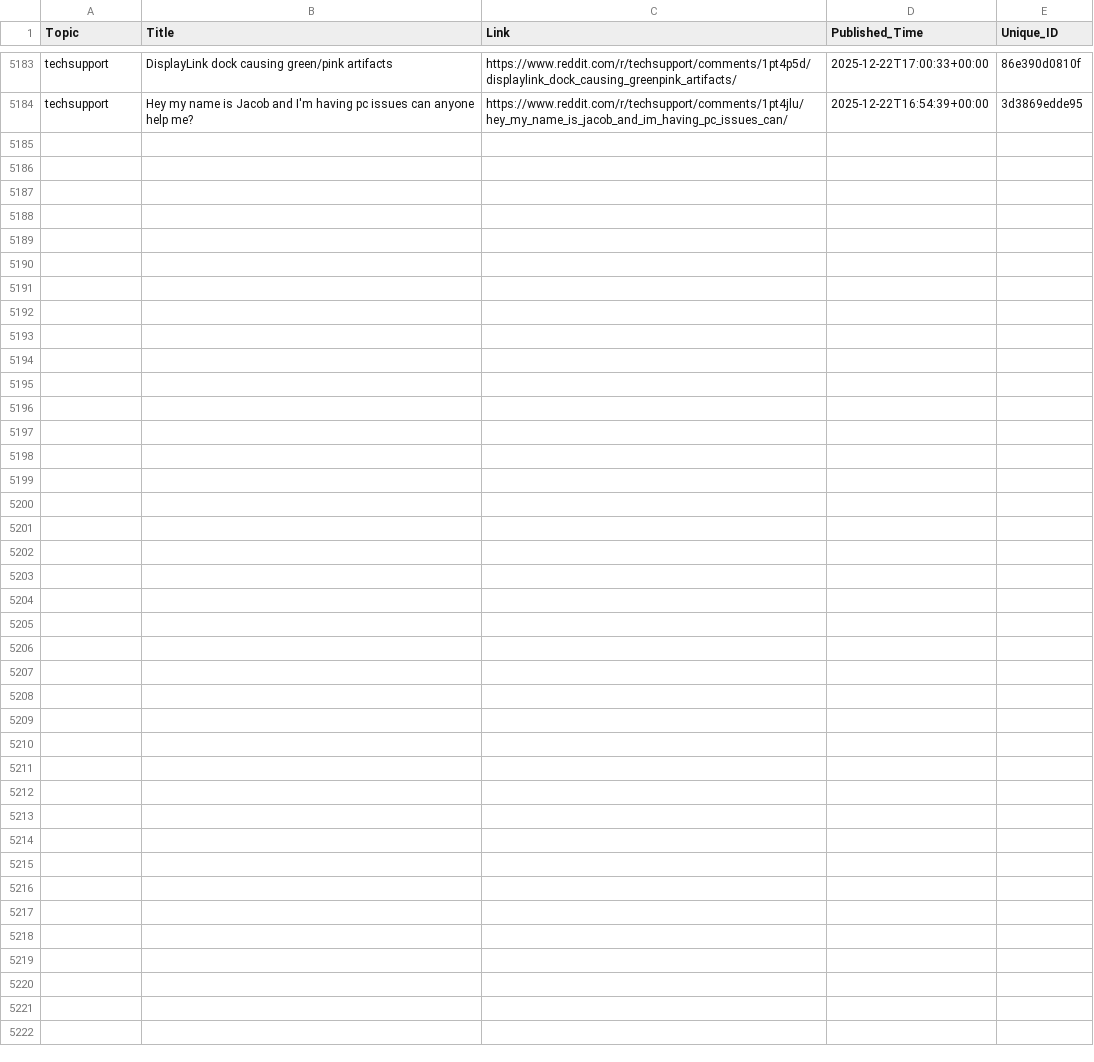
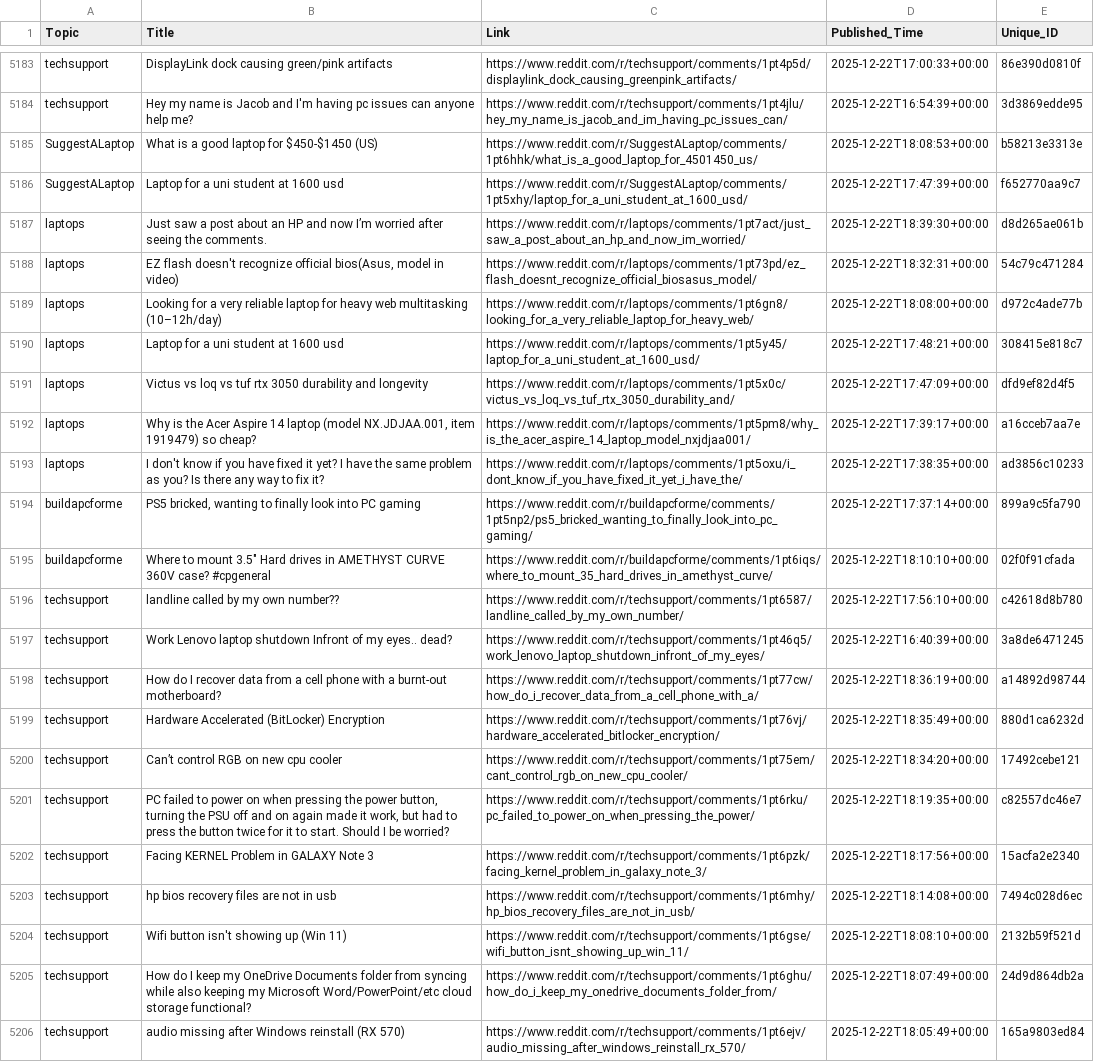
Before and after one commit to sidhu2690/reddit-scrapper, a CSV file: posts.csv, drawn as a sheet; only a part is shown, gaps mark what is left out; the diff names each change by its address in the sheet, - before the commit and + after, or states it on an @@ line.

```diff
--- a/posts.csv
+++ b/posts.csv
+row 5185: SuggestALaptop | What is a good laptop for $450-$1450 (US) | https://www.reddit.com/r/SuggestALaptop/comments/1pt6hhk/what_is_a_good_laptop_for_4501450_us/ | 2025-12-22T18:08:53+00:00 | b58213e3313e
+row 5186: SuggestALaptop | Laptop for a uni student at 1600 usd | https://www.reddit.com/r/SuggestALaptop/comments/1pt5xhy/laptop_for_a_uni_student_at_1600_usd/ | 2025-12-22T17:47:39+00:00 | f652770aa9c7
+row 5187: laptops | Just saw a post about an HP and now I’m worried after seeing the comments. | https://www.reddit.com/r/laptops/comments/1pt7act/just_saw_a_post_about_an_hp_and_now_im_worried/ | 2025-12-22T18:39:30+00:00 | d8d265ae061b
+row 5188: laptops | EZ flash doesn't recognize official bios(Asus, model in video) | https://www.reddit.com/r/laptops/comments/1pt73pd/ez_flash_doesnt_recognize_official_biosasus_model/ | 2025-12-22T18:32:31+00:00 | 54c79c471284
+row 5189: laptops | Looking for a very reliable laptop for heavy web multitasking (10–12h/day) | https://www.reddit.com/r/laptops/comments/1pt6gn8/looking_for_a_very_reliable_laptop_for_heavy_web/ | 2025-12-22T18:08:00+00:00 | d972c4ade77b
+row 5190: laptops | Laptop for a uni student at 1600 usd | https://www.reddit.com/r/laptops/comments/1pt5y45/laptop_for_a_uni_student_at_1600_usd/ | 2025-12-22T17:48:21+00:00 | 308415e818c7
+row 5191: laptops | Victus vs loq vs tuf rtx 3050 durability and longevity | https://www.reddit.com/r/laptops/comments/1pt5x0c/victus_vs_loq_vs_tuf_rtx_3050_durability_and/ | 2025-12-22T17:47:09+00:00 | dfd9ef82d4f5
+row 5192: laptops | Why is the Acer Aspire 14 laptop (model NX.JDJAA.001, item 1919479) so cheap? | https://www.reddit.com/r/laptops/comments/1pt5pm8/why_is_the_acer_aspire_14_laptop_model_nxjdjaa001/ | 2025-12-22T17:39:17+00:00 | a16cceb7aa7e
+row 5193: laptops | I don't know if you have fixed it yet? I have the same problem as you? Is there any way to fix it? | https://www.reddit.com/r/laptops/comments/1pt5oxu/i_dont_know_if_you_have_fixed_it_yet_i_have_the/ | 2025-12-22T17:38:35+00:00 | ad3856c10233
+row 5194: buildapcforme | PS5 bricked, wanting to finally look into PC gaming | https://www.reddit.com/r/buildapcforme/comments/1pt5np2/ps5_bricked_wanting_to_finally_look_into_pc_gaming/ | 2025-12-22T17:37:14+00:00 | 899a9c5fa790
+row 5195: buildapcforme | Where to mount 3.5" Hard drives in AMETHYST CURVE 360V case? #cpgeneral | https://www.reddit.com/r/buildapcforme/comments/1pt6iqs/where_to_mount_35_hard_drives_in_amethyst_curve/ | 2025-12-22T18:10:10+00:00 | 02f0f91cfada
+row 5196: techsupport | landline called by my own number?? | https://www.reddit.com/r/techsupport/comments/1pt6587/landline_called_by_my_own_number/ | 2025-12-22T17:56:10+00:00 | c42618d8b780
+row 5197: techsupport | Work Lenovo laptop shutdown Infront of my eyes.. dead? | https://www.reddit.com/r/techsupport/comments/1pt46q5/work_lenovo_laptop_shutdown_infront_of_my_eyes/ | 2025-12-22T16:40:39+00:00 | 3a8de6471245
+row 5198: techsupport | How do I recover data from a cell phone with a burnt-out motherboard? | https://www.reddit.com/r/techsupport/comments/1pt77cw/how_do_i_recover_data_from_a_cell_phone_with_a/ | 2025-12-22T18:36:19+00:00 | a14892d98744
+row 5199: techsupport | Hardware Accelerated (BitLocker) Encryption | https://www.reddit.com/r/techsupport/comments/1pt76vj/hardware_accelerated_bitlocker_encryption/ | 2025-12-22T18:35:49+00:00 | 880d1ca6232d
+row 5200: techsupport | Can’t control RGB on new cpu cooler | https://www.reddit.com/r/techsupport/comments/1pt75em/cant_control_rgb_on_new_cpu_cooler/ | 2025-12-22T18:34:20+00:00 | 17492cebe121
+row 5201: techsupport | PC failed to power on when pressing the power button, turning the PSU off and on again made it work, but had to press the button twice for it to start. Should I be worried? | https://www.reddit.com/r/techsupport/comments/1pt6rku/pc_failed_to_power_on_when_pressing_the_power/ | 2025-12-22T18:19:35+00:00 | c82557dc46e7
+row 5202: techsupport | Facing KERNEL Problem in GALAXY Note 3 | https://www.reddit.com/r/techsupport/comments/1pt6pzk/facing_kernel_problem_in_galaxy_note_3/ | 2025-12-22T18:17:56+00:00 | 15acfa2e2340
+row 5203: techsupport | hp bios recovery files are not in usb | https://www.reddit.com/r/techsupport/comments/1pt6mhy/hp_bios_recovery_files_are_not_in_usb/ | 2025-12-22T18:14:08+00:00 | 7494c028d6ec
+row 5204: techsupport | Wifi button isn't showing up (Win 11) | https://www.reddit.com/r/techsupport/comments/1pt6gse/wifi_button_isnt_showing_up_win_11/ | 2025-12-22T18:08:10+00:00 | 2132b59f521d
+row 5205: techsupport | How do I keep my OneDrive Documents folder from syncing while also keeping my Microsoft Word/PowerPoint/etc cloud storage functional? | https://www.reddit.com/r/techsupport/comments/1pt6ghu/how_do_i_keep_my_onedrive_documents_folder_from/ | 2025-12-22T18:07:49+00:00 | 24d9d864db2a
+row 5206: techsupport | audio missing after Windows reinstall (RX 570) | https://www.reddit.com/r/techsupport/comments/1pt6ejv/audio_missing_after_windows_reinstall_rx_570/ | 2025-12-22T18:05:49+00:00 | 165a9803ed84
```
